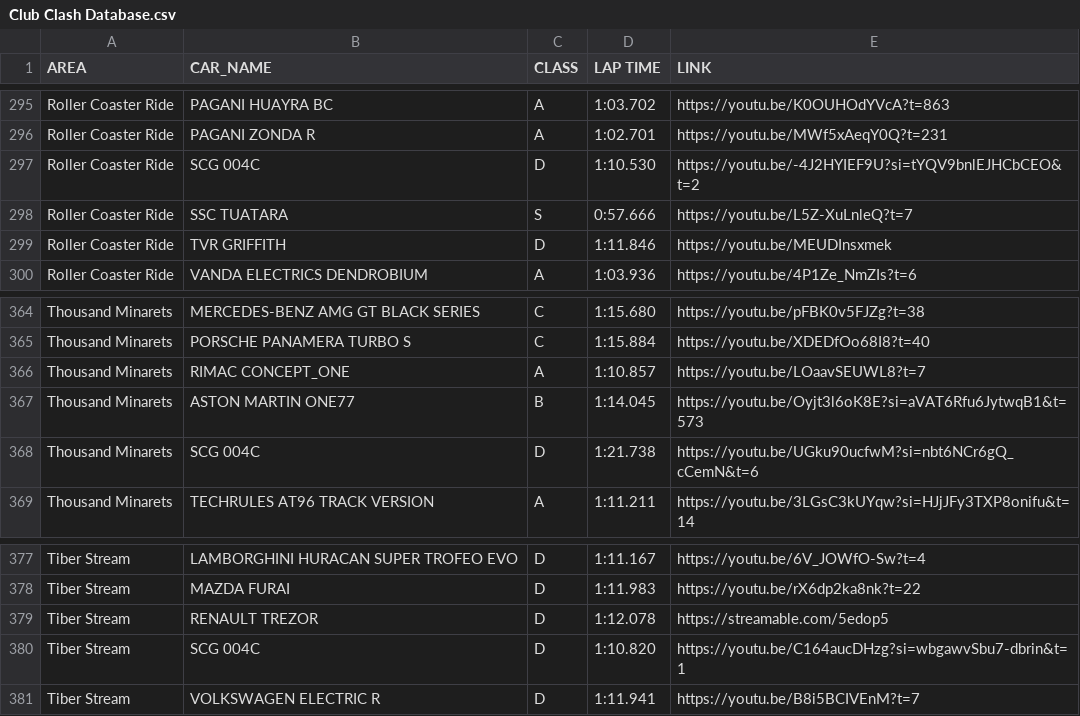
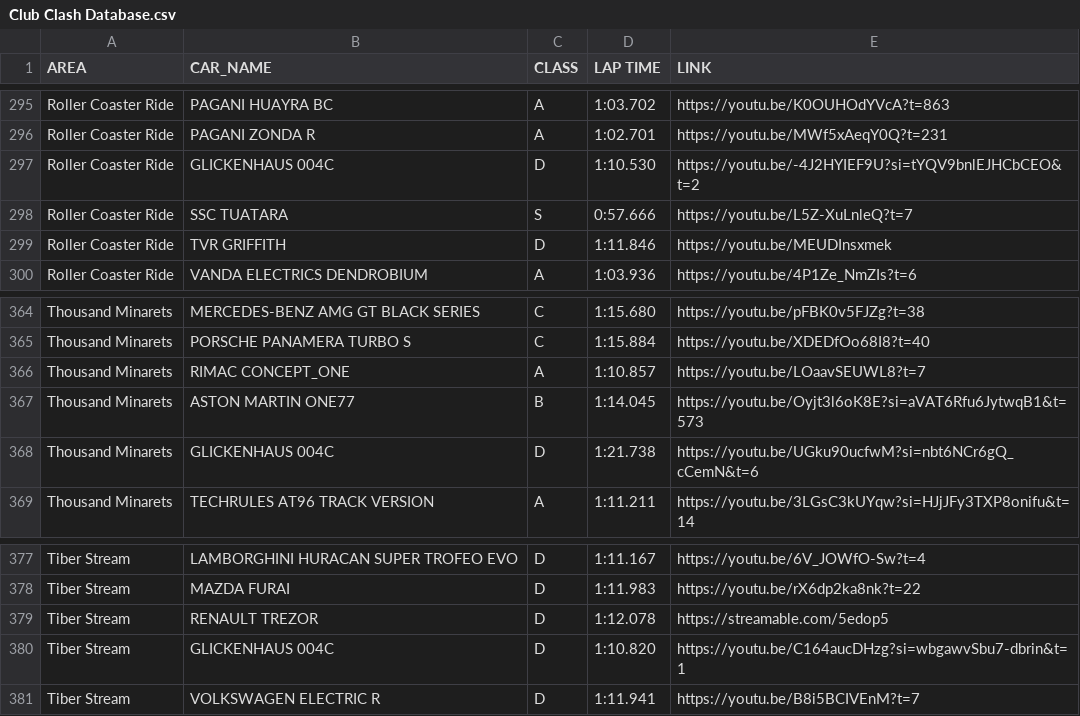
Before and after one commit to Gooraeng/ASL-Assistant, a CSV file: data/Club Clash Database.csv, drawn as a sheet; only a part is shown, gaps mark what is left out; the diff covers the shown part only.

```diff
--- a/data/Club Clash Database.csv
+++ b/data/Club Clash Database.csv
@@ -296,3 +296,3 @@ Roller Coaster Ride,PAGANI HUAYRA BC,A,1:03.702,https://youtu.be/K0OUHOdYVcA?t=8
 Roller Coaster Ride,PAGANI ZONDA R,A,1:02.701,https://youtu.be/MWf5xAeqY0Q?t=231
-Roller Coaster Ride,SCG 004C,D,1:10.530,https://youtu.be/-4J2HYIEF9U?si=tYQV9bnlEJHCbCEO&t=2
+Roller Coaster Ride,GLICKENHAUS 004C,D,1:10.530,https://youtu.be/-4J2HYIEF9U?si=tYQV9bnlEJHCbCEO&t=2
 Roller Coaster Ride,SSC TUATARA,S,0:57.666,https://youtu.be/L5Z-XuLnleQ?t=7
@@ -367,3 +367,3 @@ Thousand Minarets,RIMAC CONCEPT_ONE,A,1:10.857,https://youtu.be/LOaavSEUWL8?t=7
 Thousand Minarets,ASTON MARTIN ONE77,B,1:14.045,https://youtu.be/Oyjt3l6oK8E?si=aVAT6Rfu6JytwqB1&t=573
-Thousand Minarets,SCG 004C,D,1:21.738,https://youtu.be/UGku90ucfwM?si=nbt6NCr6gQ_cCemN&t=6
+Thousand Minarets,GLICKENHAUS 004C,D,1:21.738,https://youtu.be/UGku90ucfwM?si=nbt6NCr6gQ_cCemN&t=6
 Thousand Minarets,TECHRULES AT96 TRACK VERSION,A,1:11.211,https://youtu.be/3LGsC3kUYqw?si=HJjJFy3TXP8onifu&t=14
@@ -379,3 +379,3 @@ Tiber Stream,MAZDA FURAI,D,1:11.983,https://youtu.be/rX6dp2ka8nk?t=22
 Tiber Stream,RENAULT TREZOR,D,1:12.078,https://streamable.com/5edop5
-Tiber Stream,SCG 004C,D,1:10.820,https://youtu.be/C164aucDHzg?si=wbgawvSbu7-dbrin&t=1
+Tiber Stream,GLICKENHAUS 004C,D,1:10.820,https://youtu.be/C164aucDHzg?si=wbgawvSbu7-dbrin&t=1
 Tiber Stream,VOLKSWAGEN ELECTRIC R,D,1:11.941,https://youtu.be/B8i5BCIVEnM?t=7
```
Also changed, not shown: 6 edited cells elsewhere in this file, data/A9 Car List.csv, 12 other files.
